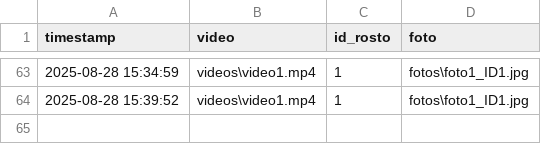
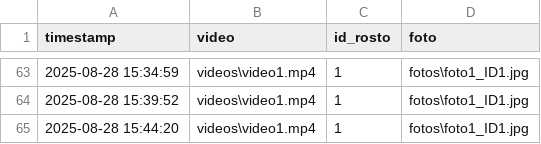
Before and after one commit to vitorhugouau/webcam-face-tracker, a CSV file: log_rosto.csv, drawn as a sheet; only a part is shown, gaps mark what is left out.

Commit message:
feat(video-recording): improve face tracking and post-event recording logic

```diff
--- a/log_rosto.csv
+++ b/log_rosto.csv
@@ -64 +64,2 @@ timestamp,video,id_rosto,foto
 2025-08-28 15:39:52,videos\video1.mp4,1,fotos\foto1_ID1.jpg
+2025-08-28 15:44:20,videos\video1.mp4,1,fotos\foto1_ID1.jpg
```
Also changed, not shown: 25 other files.
